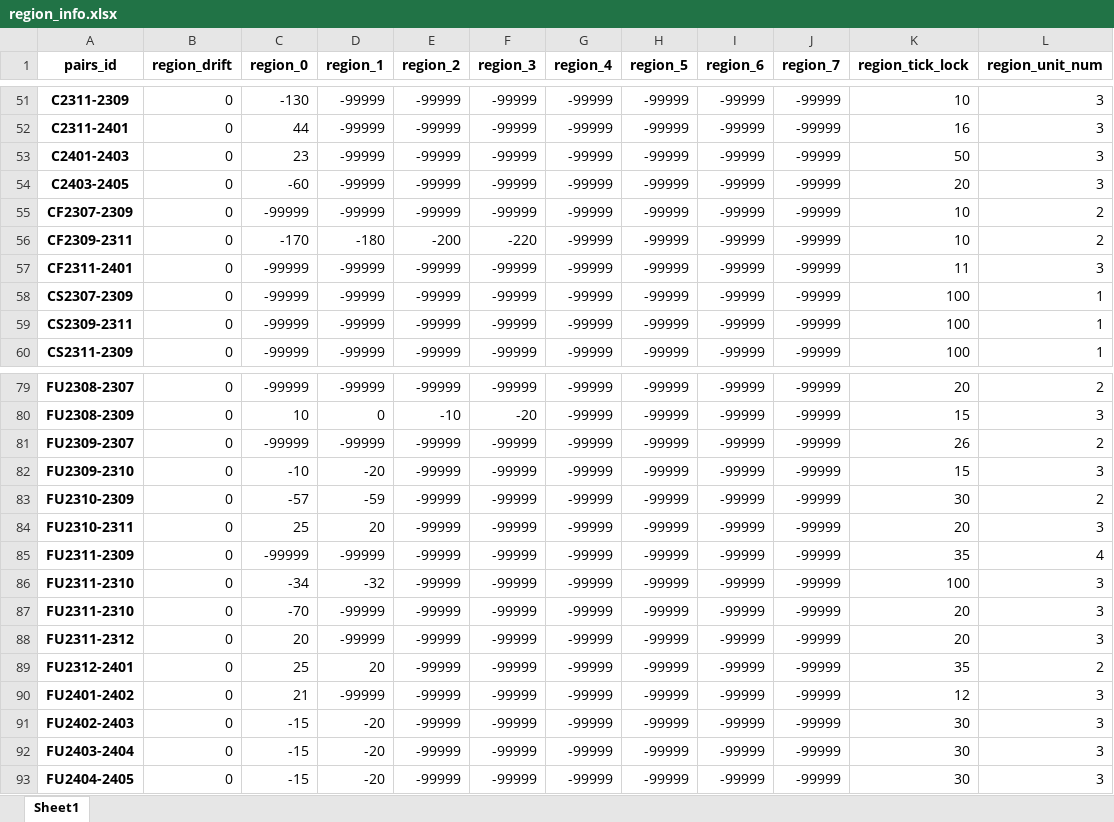
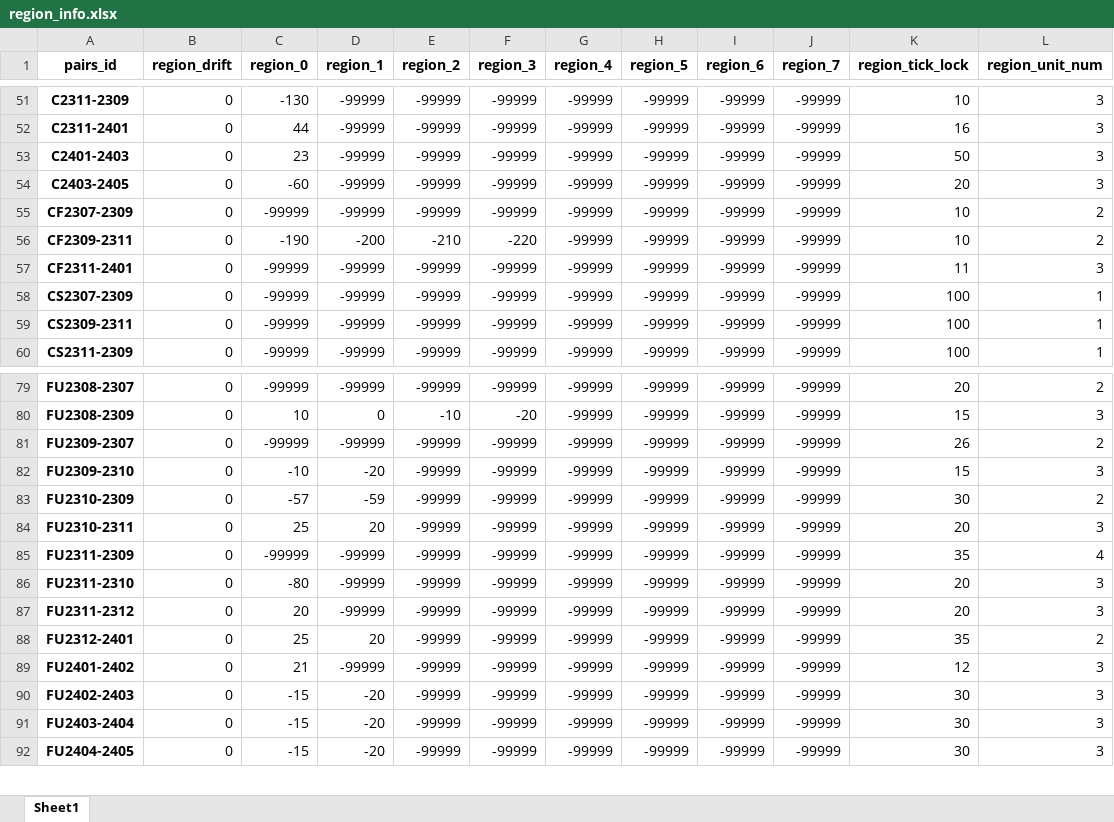
Before and after one commit to qihaiqianqiu/CTA_UI, an Excel workbook: info/region_info.xlsx, sheet Sheet1, drawn as a sheet; only a part is shown, gaps mark what is left out; values as stored, in another font and other column widths than the file's, no borders; removed rows and columns are numbered as before the commit, all else as after; the diff names each change by its address in the sheet, - before the commit and + after, or states it on an @@ line.

```diff
--- a/info/region_info.xlsx (sheet Sheet1)
+++ b/info/region_info.xlsx (sheet Sheet1)
-C56 (region_0): -170
+C56 (region_0): -190
-D56 (region_1): -180
+D56 (region_1): -200
-E56 (region_2): -200
+E56 (region_2): -210
-row 86: FU2311-2310 | 0 | -34 | -32 | -99999 | -99999 | -99999 | -99999 | -99999 | -99999 | 100 | 3
-C86 (region_0): -70
+C86 (region_0): -80
```
Also changed, not shown: info/account_info.xlsx, 27 other files.
